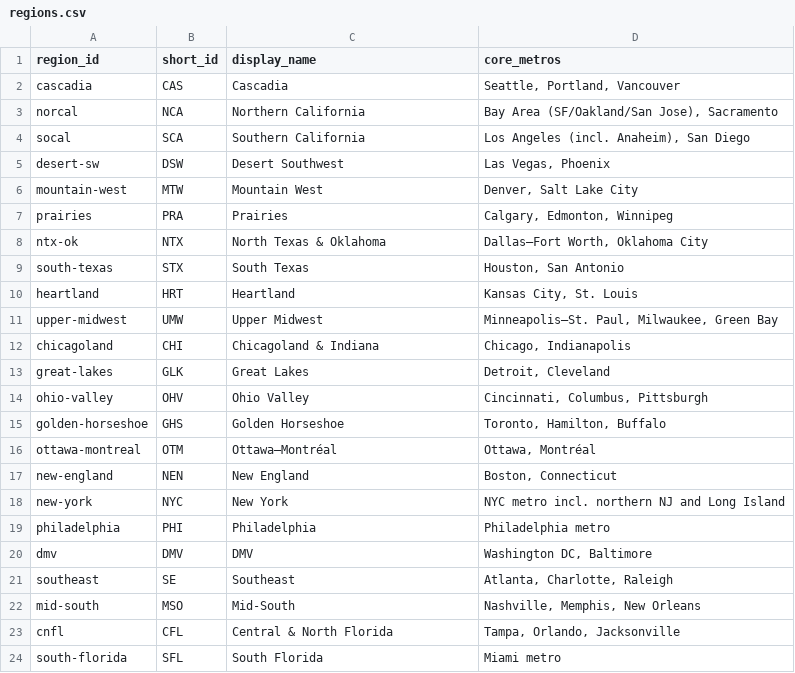
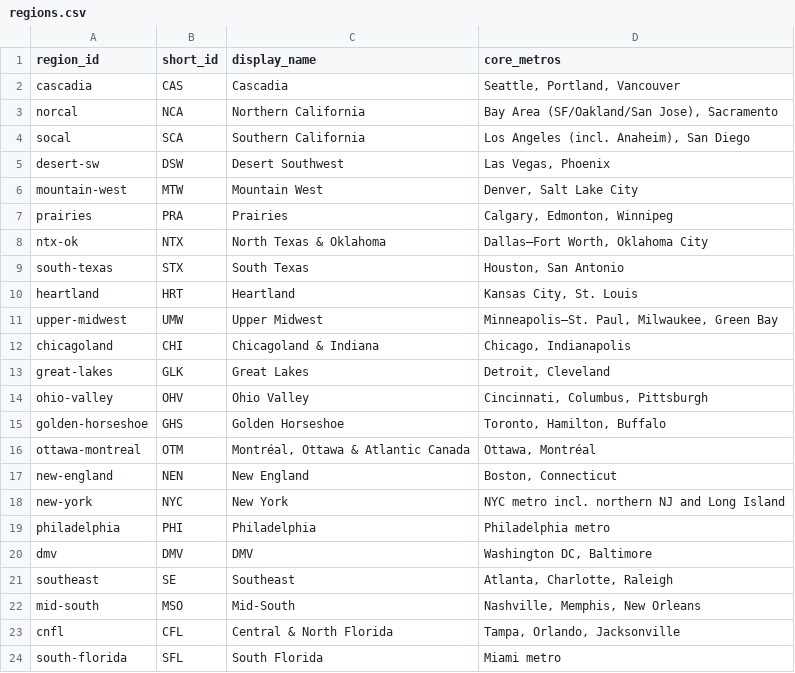
Before and after one commit to l0stpanda/doom-score, a CSV file: ADAM-DATA/map/data_src/regions.csv, drawn as a sheet; the diff names each change by its address in the sheet, - before the commit and + after, or states it on an @@ line.

```diff
--- a/ADAM-DATA/map/data_src/regions.csv
+++ b/ADAM-DATA/map/data_src/regions.csv
-C16 (display_name): Ottawa–Montréal
+C16 (display_name): Montréal, Ottawa & Atlantic Canada
```
Also changed, not shown: ADAM-DATA/map/data/team_locations.csv, ADAM-DATA/map/data/team_seasons.csv, 17 other files.
